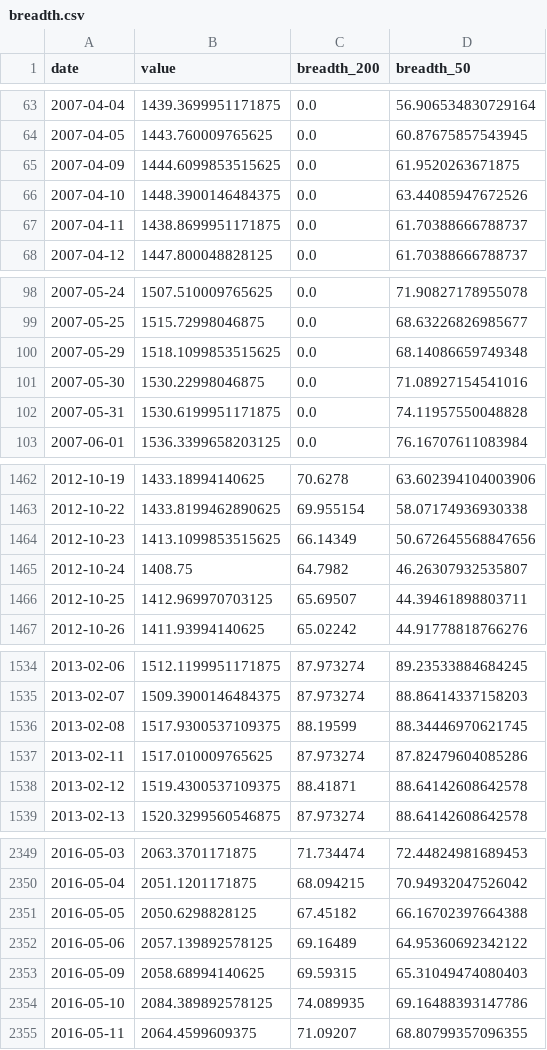
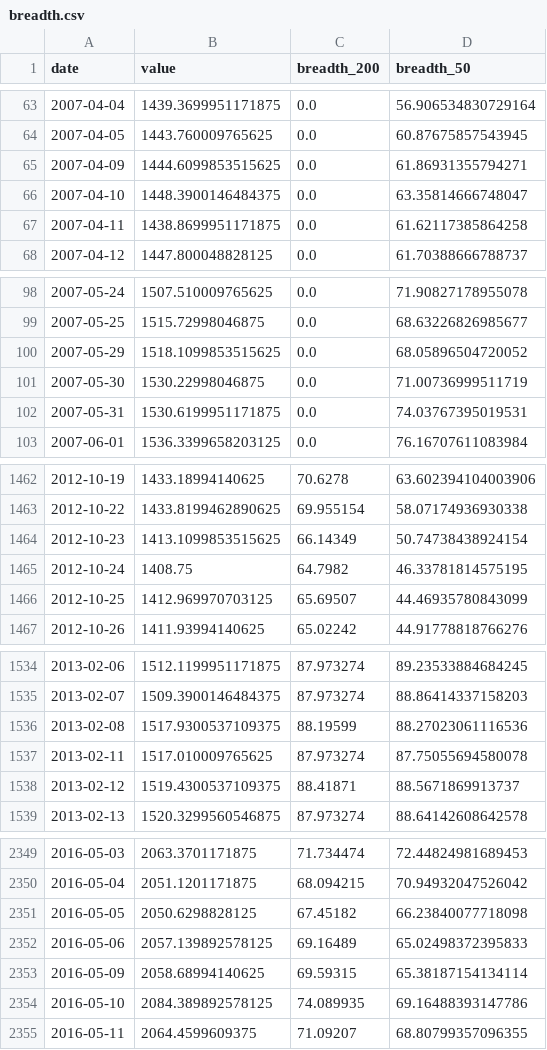
Before and after one commit to BamHIHedgeFundCEO/bamhi-web-2.0, a CSV file: data/breadth.csv, drawn as a sheet; only a part is shown, gaps mark what is left out; the diff covers the shown part only.

```diff
--- a/data/breadth.csv
+++ b/data/breadth.csv
@@ -64,5 +64,5 @@ date,value,breadth_200,breadth_50
 2007-04-05,1443.760009765625,0.0,60.87675857543945
-2007-04-09,1444.6099853515625,0.0,61.9520263671875
-2007-04-10,1448.3900146484375,0.0,63.44085947672526
-2007-04-11,1438.8699951171875,0.0,61.70388666788737
+2007-04-09,1444.6099853515625,0.0,61.86931355794271
+2007-04-10,1448.3900146484375,0.0,63.35814666748047
+2007-04-11,1438.8699951171875,0.0,61.62117385864258
 2007-04-12,1447.800048828125,0.0,61.70388666788737
@@ -99,5 +99,5 @@ date,value,breadth_200,breadth_50
 2007-05-25,1515.72998046875,0.0,68.63226826985677
-2007-05-29,1518.1099853515625,0.0,68.14086659749348
-2007-05-30,1530.22998046875,0.0,71.08927154541016
-2007-05-31,1530.6199951171875,0.0,74.11957550048828
+2007-05-29,1518.1099853515625,0.0,68.05896504720052
+2007-05-30,1530.22998046875,0.0,71.00736999511719
+2007-05-31,1530.6199951171875,0.0,74.03767395019531
 2007-06-01,1536.3399658203125,0.0,76.16707611083984
@@ -1463,5 +1463,5 @@ date,value,breadth_200,breadth_50
 2012-10-22,1433.8199462890625,69.955154,58.07174936930338
-2012-10-23,1413.1099853515625,66.14349,50.672645568847656
-2012-10-24,1408.75,64.7982,46.26307932535807
-2012-10-25,1412.969970703125,65.69507,44.39461898803711
+2012-10-23,1413.1099853515625,66.14349,50.74738438924154
+2012-10-24,1408.75,64.7982,46.33781814575195
+2012-10-25,1412.969970703125,65.69507,44.46935780843099
 2012-10-26,1411.93994140625,65.02242,44.91778818766276
@@ -1535,5 +1535,5 @@ date,value,breadth_200,breadth_50
 2013-02-07,1509.3900146484375,87.973274,88.86414337158203
-2013-02-08,1517.9300537109375,88.19599,88.34446970621745
-2013-02-11,1517.010009765625,87.973274,87.82479604085286
-2013-02-12,1519.4300537109375,88.41871,88.64142608642578
+2013-02-08,1517.9300537109375,88.19599,88.27023061116536
+2013-02-11,1517.010009765625,87.973274,87.75055694580078
+2013-02-12,1519.4300537109375,88.41871,88.5671869913737
 2013-02-13,1520.3299560546875,87.973274,88.64142608642578
@@ -2350,5 +2350,5 @@ date,value,breadth_200,breadth_50
 2016-05-04,2051.1201171875,68.094215,70.94932047526042
-2016-05-05,2050.6298828125,67.45182,66.16702397664388
-2016-05-06,2057.139892578125,69.16489,64.95360692342122
-2016-05-09,2058.68994140625,69.59315,65.31049474080403
+2016-05-05,2050.6298828125,67.45182,66.23840077718098
+2016-05-06,2057.139892578125,69.16489,65.02498372395833
+2016-05-09,2058.68994140625,69.59315,65.38187154134114
 2016-05-10,2084.389892578125,74.089935,69.16488393147786
```
Also changed, not shown: 16 edited cells elsewhere in this file, data/naaim.csv, 1 other file.
